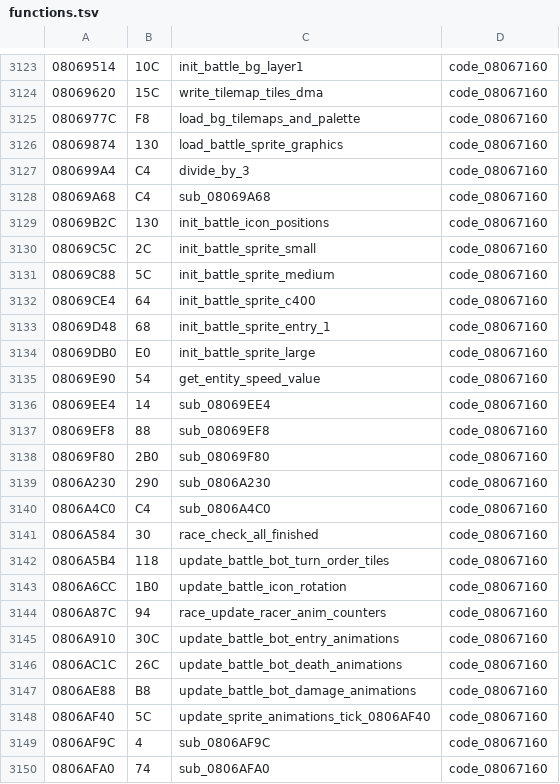
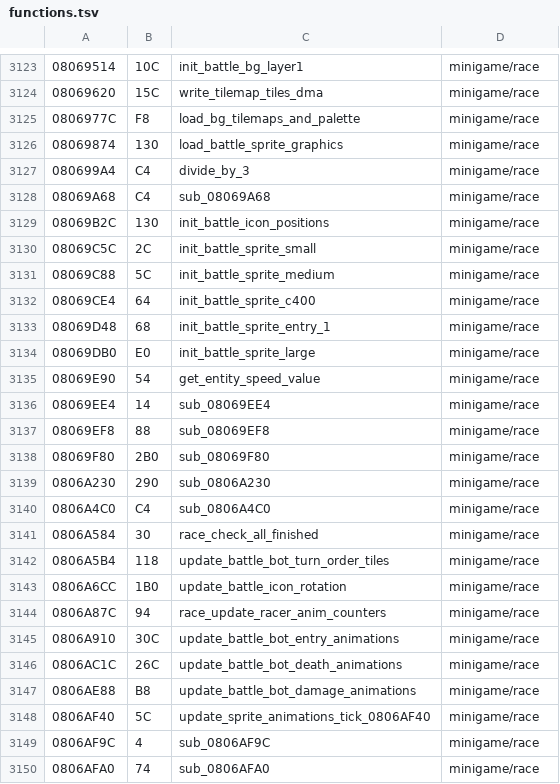
Before and after one commit to rommerhacks/medabots-rokusho, a TSV file: config/functions.tsv, drawn as a sheet; only a part is shown, gaps mark what is left out; the diff covers the shown part only.

```diff
--- a/config/functions.tsv
+++ b/config/functions.tsv
@@ -3123,28 +3123,28 @@
-08069514	10C	init_battle_bg_layer1	code_08067160
-08069620	15C	write_tilemap_tiles_dma	code_08067160
-0806977C	F8	load_bg_tilemaps_and_palette	code_08067160
-08069874	130	load_battle_sprite_graphics	code_08067160
-080699A4	C4	divide_by_3	code_08067160
-08069A68	C4	sub_08069A68	code_08067160
-08069B2C	130	init_battle_icon_positions	code_08067160
-08069C5C	2C	init_battle_sprite_small	code_08067160
-08069C88	5C	init_battle_sprite_medium	code_08067160
-08069CE4	64	init_battle_sprite_c400	code_08067160
-08069D48	68	init_battle_sprite_entry_1	code_08067160
-08069DB0	E0	init_battle_sprite_large	code_08067160
-08069E90	54	get_entity_speed_value	code_08067160
-08069EE4	14	sub_08069EE4	code_08067160
-08069EF8	88	sub_08069EF8	code_08067160
-08069F80	2B0	sub_08069F80	code_08067160
-0806A230	290	sub_0806A230	code_08067160
-0806A4C0	C4	sub_0806A4C0	code_08067160
-0806A584	30	race_check_all_finished	code_08067160
-0806A5B4	118	update_battle_bot_turn_order_tiles	code_08067160
-0806A6CC	1B0	update_battle_icon_rotation	code_08067160
-0806A87C	94	race_update_racer_anim_counters	code_08067160
-0806A910	30C	update_battle_bot_entry_animations	code_08067160
-0806AC1C	26C	update_battle_bot_death_animations	code_08067160
-0806AE88	B8	update_battle_bot_damage_animations	code_08067160
-0806AF40	5C	update_sprite_animations_tick_0806AF40	code_08067160
-0806AF9C	4	sub_0806AF9C	code_08067160
-0806AFA0	74	sub_0806AFA0	code_08067160
+08069514	10C	init_battle_bg_layer1	minigame/race
+08069620	15C	write_tilemap_tiles_dma	minigame/race
+0806977C	F8	load_bg_tilemaps_and_palette	minigame/race
+08069874	130	load_battle_sprite_graphics	minigame/race
+080699A4	C4	divide_by_3	minigame/race
+08069A68	C4	sub_08069A68	minigame/race
+08069B2C	130	init_battle_icon_positions	minigame/race
+08069C5C	2C	init_battle_sprite_small	minigame/race
+08069C88	5C	init_battle_sprite_medium	minigame/race
+08069CE4	64	init_battle_sprite_c400	minigame/race
+08069D48	68	init_battle_sprite_entry_1	minigame/race
+08069DB0	E0	init_battle_sprite_large	minigame/race
+08069E90	54	get_entity_speed_value	minigame/race
+08069EE4	14	sub_08069EE4	minigame/race
+08069EF8	88	sub_08069EF8	minigame/race
+08069F80	2B0	sub_08069F80	minigame/race
+0806A230	290	sub_0806A230	minigame/race
+0806A4C0	C4	sub_0806A4C0	minigame/race
+0806A584	30	race_check_all_finished	minigame/race
+0806A5B4	118	update_battle_bot_turn_order_tiles	minigame/race
+0806A6CC	1B0	update_battle_icon_rotation	minigame/race
+0806A87C	94	race_update_racer_anim_counters	minigame/race
+0806A910	30C	update_battle_bot_entry_animations	minigame/race
+0806AC1C	26C	update_battle_bot_death_animations	minigame/race
+0806AE88	B8	update_battle_bot_damage_animations	minigame/race
+0806AF40	5C	update_sprite_animations_tick_0806AF40	minigame/race
+0806AF9C	4	sub_0806AF9C	minigame/race
+0806AFA0	74	sub_0806AFA0	minigame/race
```
Also changed, not shown: 155 edited cells elsewhere in this file, 12 other files.
